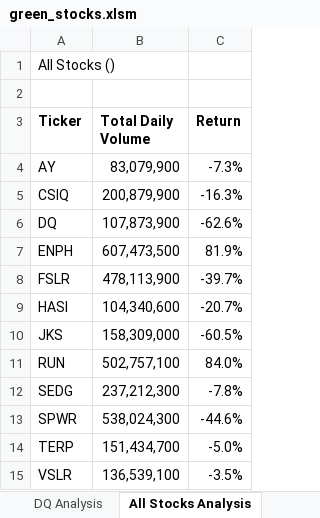
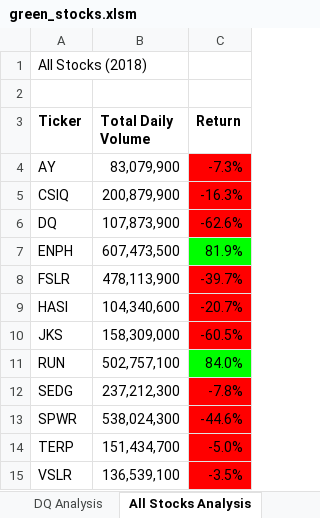
Before and after one commit to JuradoJr/Stock-Analysis, an Excel workbook: green_stocks.xlsm, sheet All Stocks Analysis, drawn as a sheet; values as stored, in another font and other column widths than the file's, no borders; charts and pictures not drawn; the diff names each change by its address in the sheet, - before the commit and + after, or states it on an @@ line.

Commit message:
Add files via upload

```diff
--- a/green_stocks.xlsm (sheet All Stocks Analysis)
+++ b/green_stocks.xlsm (sheet All Stocks Analysis)
-A1 (Ticker): All Stocks ()
+A1 (Ticker): All Stocks (2018)
-C4:C6 fill: none
+C4:C6 fill: #FF0000
-C7 fill: none
+C7 fill: #00FF00
-C8:C10 fill: none
+C8:C10 fill: #FF0000
-C11 fill: none
+C11 fill: #00FF00
-C12:C15 fill: none
+C12:C15 fill: #FF0000
```
Also changed, not shown: charts or pictures.
